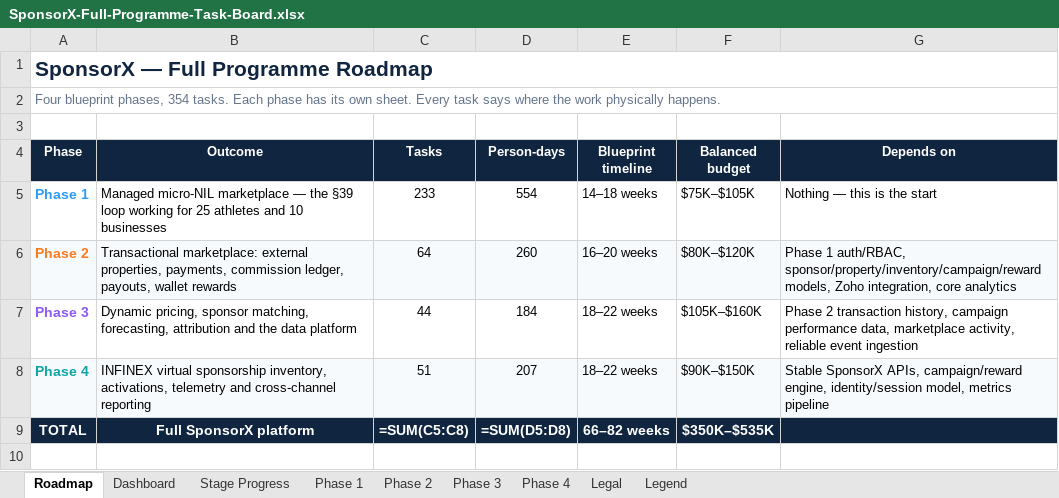
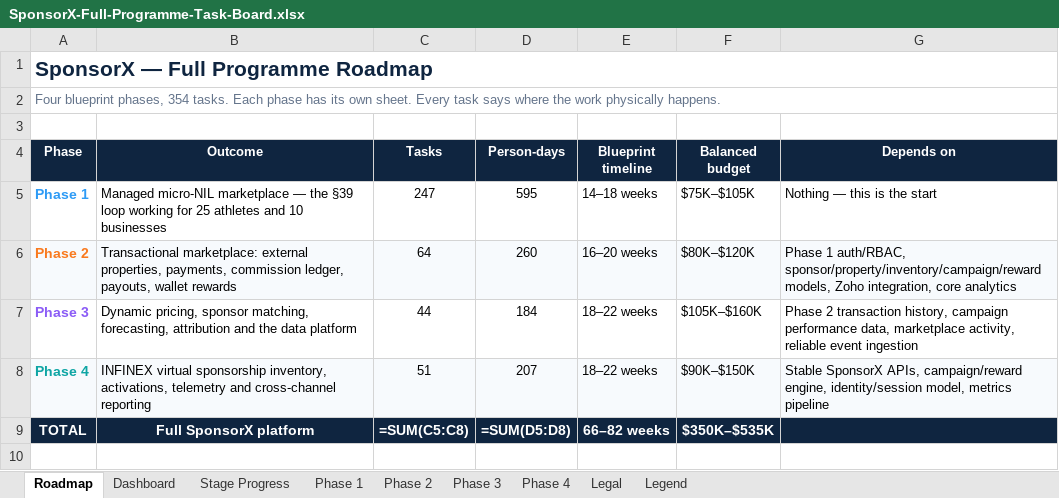
Before and after one commit to BTG-Sports/sponsorX_dev, an Excel workbook: Claude outputs/SponsorX-Full-Programme-Task-Board.xlsx, sheet Roadmap, drawn as a sheet; only a part is shown; values as stored, in another font and other column widths than the file's, no borders; formulas without a stored value are shown as written; the diff names each change by its address in the sheet, - before the commit and + after, or states it on an @@ line.

```diff
--- a/Claude outputs/SponsorX-Full-Programme-Task-Board.xlsx (sheet Roadmap)
+++ b/Claude outputs/SponsorX-Full-Programme-Task-Board.xlsx (sheet Roadmap)
-C5 (Tasks): 233
+C5 (Tasks): 247
-D5 (Person-days): 554
+D5 (Person-days): 595
```
Also changed, not shown: sheet Phase 1, sheet Stage Progress, 2 other files.
